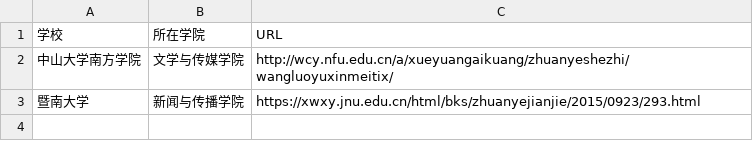
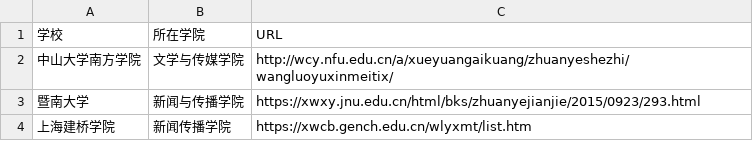
Before and after one commit to WuxueNewmedia/list_newmedia_undergraduate_CN, a TSV file: list.tsv, drawn as a sheet.

Commit message:
Update list.tsv

```diff
--- a/list.tsv
+++ b/list.tsv
@@ -3 +3,2 @@
 暨南大学	新闻与传播学院	https://xwxy.jnu.edu.cn/html/bks/zhuanyejianjie/2015/0923/293.html
+上海建桥学院	新闻传播学院	https://xwcb.gench.edu.cn/wlyxmt/list.htm
```
